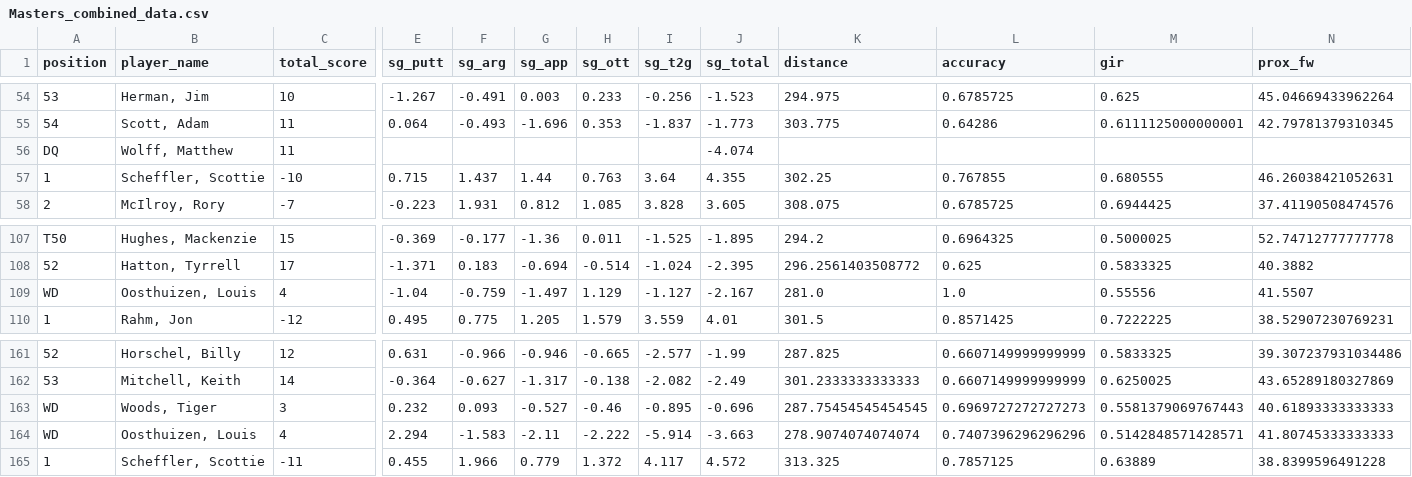
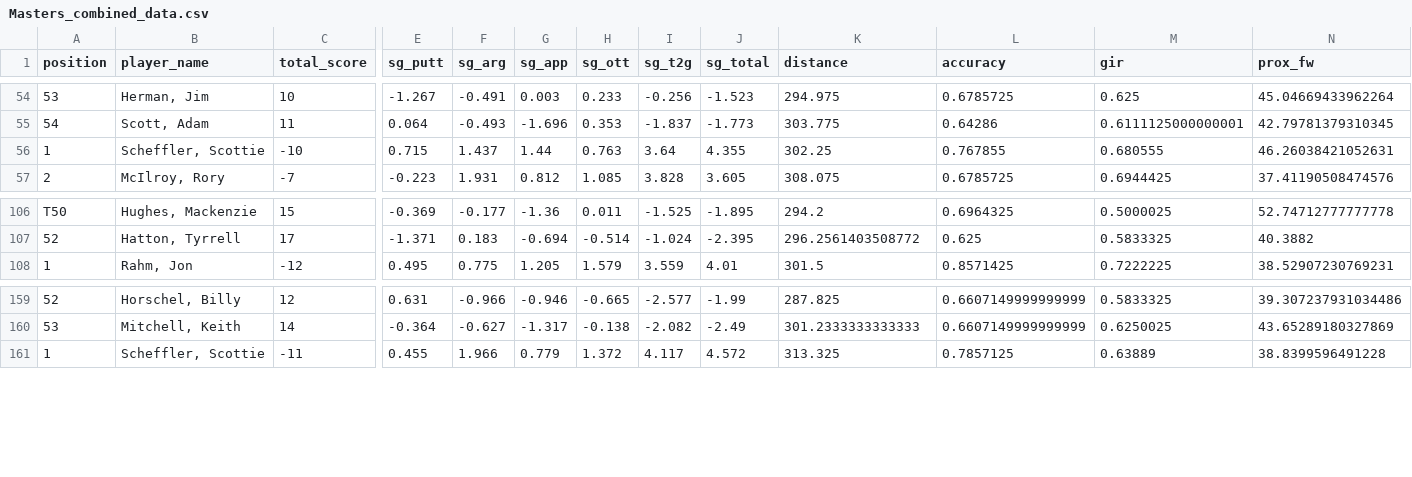
Before and after one commit to pinaluciana/Golf_project, a CSV file: data/processed/The_Masters/Masters_combined_data.csv, drawn as a sheet; only a part is shown, gaps mark what is left out; rows hold the shown columns only; the diff names each change by its address in the sheet, - before the commit and + after, or states it on an @@ line.

```diff
--- a/data/processed/The_Masters/Masters_combined_data.csv
+++ b/data/processed/The_Masters/Masters_combined_data.csv
-row 56: DQ | Wolff, Matthew | 11 |  |  |  |  |  | -4.074
-row 109: WD | Oosthuizen, Louis | 4 | -1.04 | -0.759 | -1.497 | 1.129 | -1.127 | -2.167 | 281.0 | 1.0 | 0.55556 | 41.5507
-row 163: WD | Woods, Tiger | 3 | 0.232 | 0.093 | -0.527 | -0.46 | -0.895 | -0.696 | 287.75454545454545 | 0.6969727272727273 | 0.5581379069767443 | 40.61893333333333
-row 164: WD | Oosthuizen, Louis | 4 | 2.294 | -1.583 | -2.11 | -2.222 | -5.914 | -3.663 | 278.9074074074074 | 0.7407396296296296 | 0.5142848571428571 | 41.80745333333333
```
Also changed, not shown: data/processed/PGA_Championship/PGA_combined_data.csv, data/processed/The_Open/Open_combined_data.csv, 5 other files.
